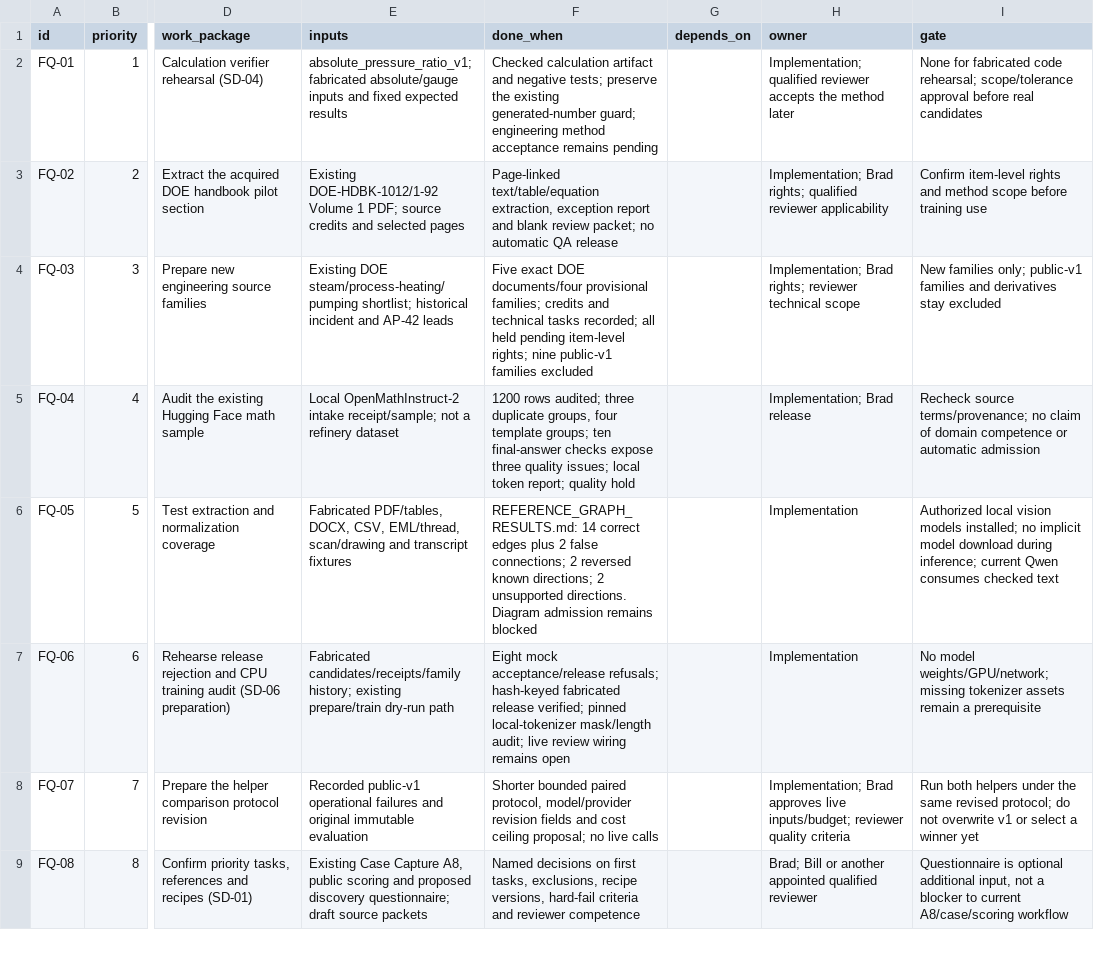
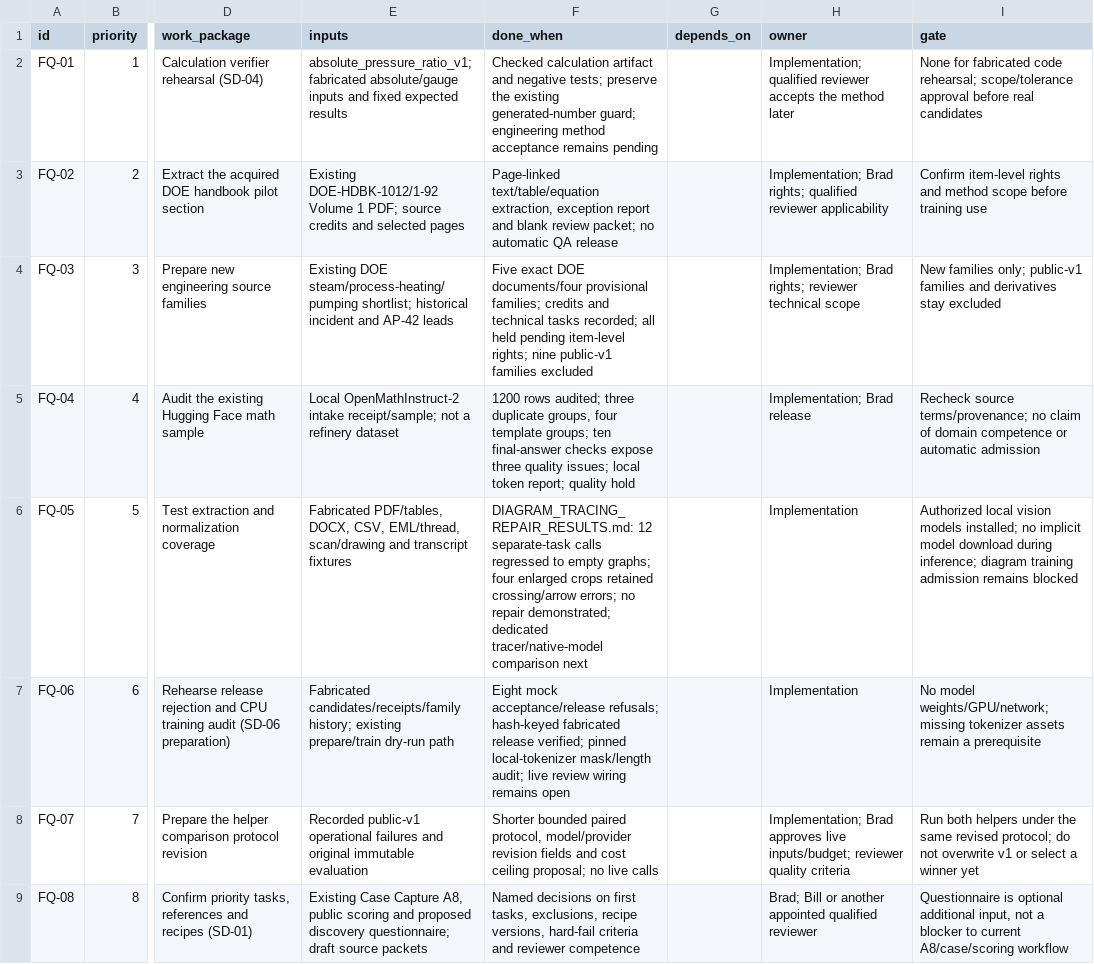
Before and after one commit to bHBeachsider/Broadbridge4096, a CSV file: docs/SLM_WORK_QUEUE.csv, drawn as a sheet; only a part is shown, gaps mark what is left out; the diff names each change by its address in the sheet, - before the commit and + after, or states it on an @@ line.

Commit message:
Record bounded diagram repair failures and harden replay

```diff
--- a/docs/SLM_WORK_QUEUE.csv
+++ b/docs/SLM_WORK_QUEUE.csv
-F6 (done_when): REFERENCE_GRAPH_RESULTS.md: 14 correct edges plus 2 false connections; 2 reversed known directions; 2 unsupported directions. Diagram admission remains blocked
+F6 (done_when): DIAGRAM_TRACING_REPAIR_RESULTS.md: 12 separate-task calls regressed to empty graphs; four enlarged crops retained crossing/arrow errors; no repair demonstrated; dedicated tracer/native-model comparison next
-I6 (gate): …during inference; current Qwen consumes checked text
+I6 (gate): …during inference; diagram training admission remains blocked
```
Also changed, not shown: 46 other files.
